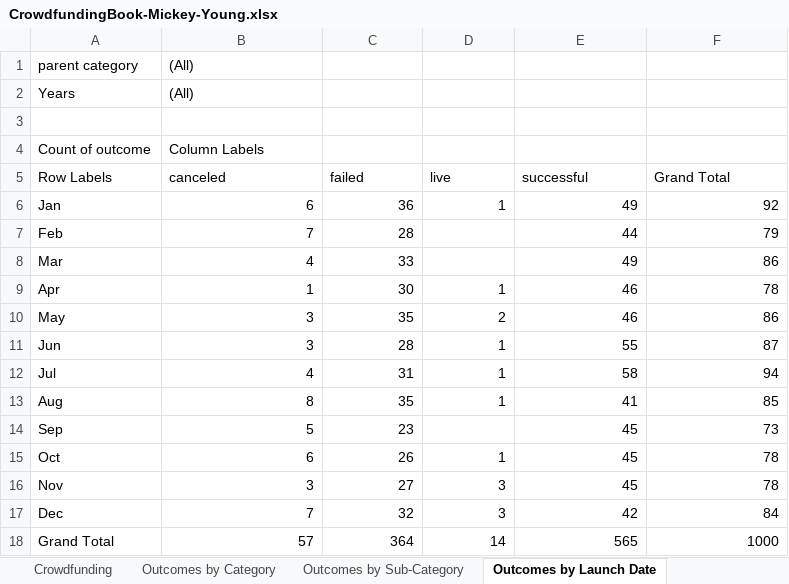
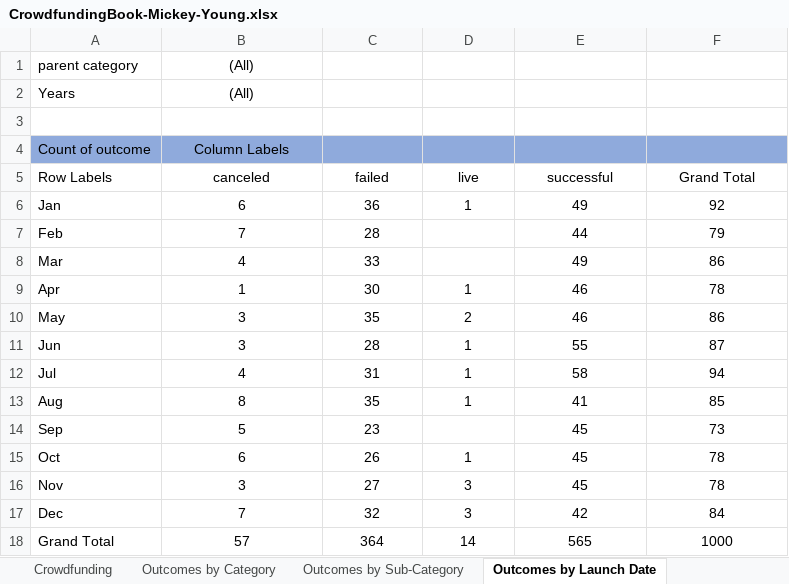
Before and after one commit to mshawn12/excel-challenge, an Excel workbook: CrowdfundingBook-Mickey-Young.xlsx, sheet Outcomes by Launch Date, drawn as a sheet; values as stored, in another font and other column widths than the file's, no borders; charts and pictures not drawn; the diff names each change by its address in the sheet, - before the commit and + after, or states it on an @@ line.

```diff
--- a/CrowdfundingBook-Mickey-Young.xlsx (sheet Outcomes by Launch Date)
+++ b/CrowdfundingBook-Mickey-Young.xlsx (sheet Outcomes by Launch Date)
-B1:B2 alignment: left
+B1:B2 alignment: center
-A4:F4 fill: none
+A4:F4 fill: #8FAADC
-B4 alignment: left
+B4 alignment: center
-B5:F5 alignment: left
+B5:F5 alignment: center
-B6:F6 alignment: right
+B6:F6 alignment: center
-B7:C8 alignment: right
+B7:C8 alignment: center
-E7:F8 alignment: right
+E7:F8 alignment: center
-B9:F13 alignment: right
+B9:F13 alignment: center
-B14:C14 alignment: right
+B14:C14 alignment: center
-E14:F14 alignment: right
+E14:F14 alignment: center
-B15:F18 alignment: right
+B15:F18 alignment: center
```
Also changed, not shown: sheet Crowdfunding, sheet Outcomes by Sub-Category, sheet Outcomes by Category, sheet Outcomes by Backers, hidden cells, 1 other file.
